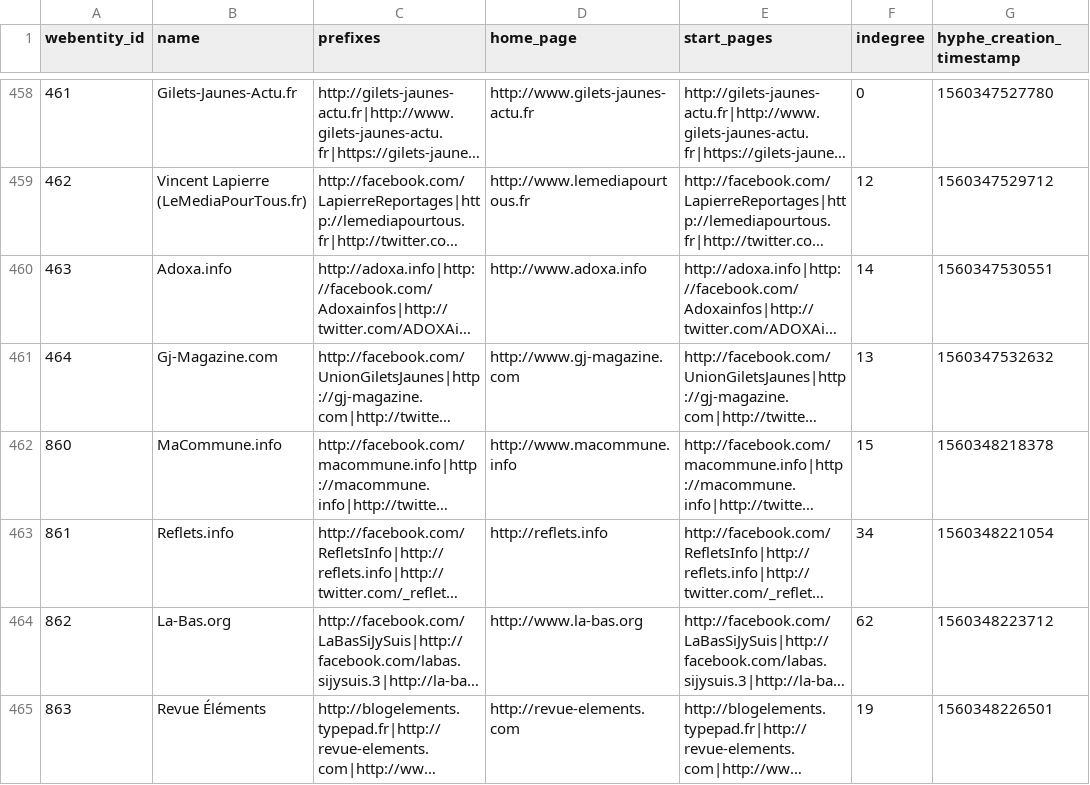
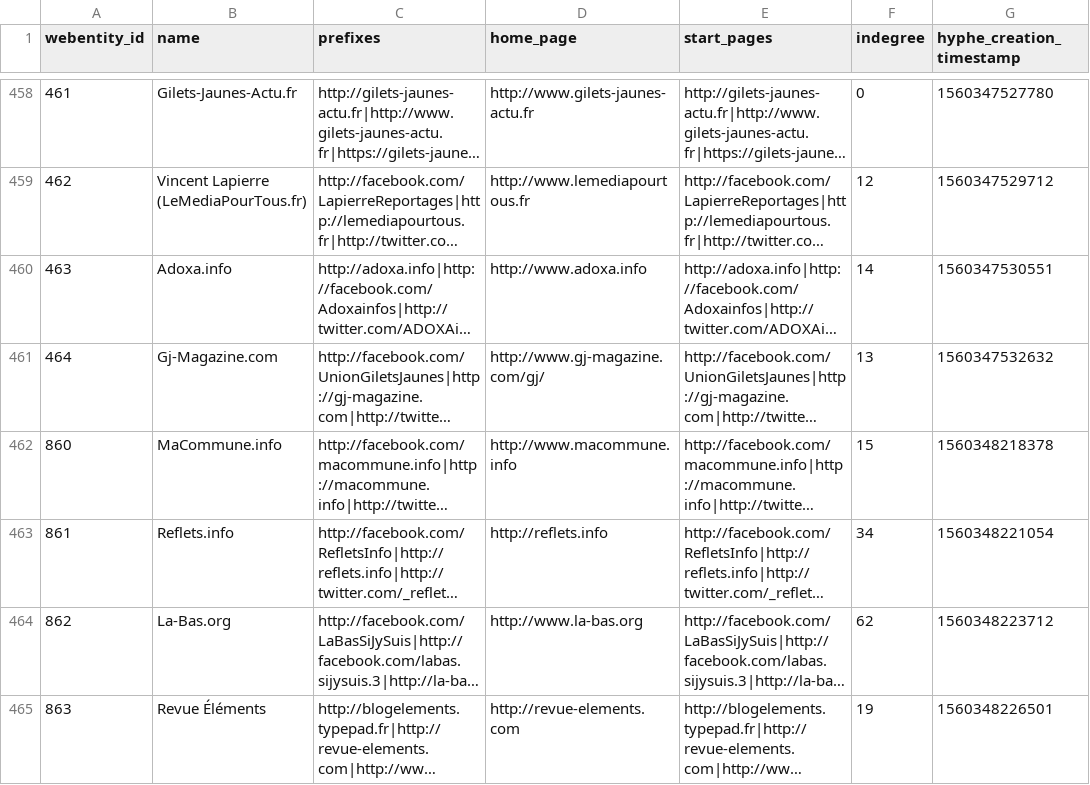
Before and after one commit to medialab/corpora, a CSV file: polarisation/medias.csv, drawn as a sheet; only a part is shown, gaps mark what is left out; long unchanged cells end in …; the diff names each change by its address in the sheet, - before the commit and + after, or states it on an @@ line.

Commit message:
gj magazine homepage

```diff
--- a/polarisation/medias.csv
+++ b/polarisation/medias.csv
-D461 (home_page): http://www.gj-magazine.com
+D461 (home_page): http://www.gj-magazine.com/gj/
```
